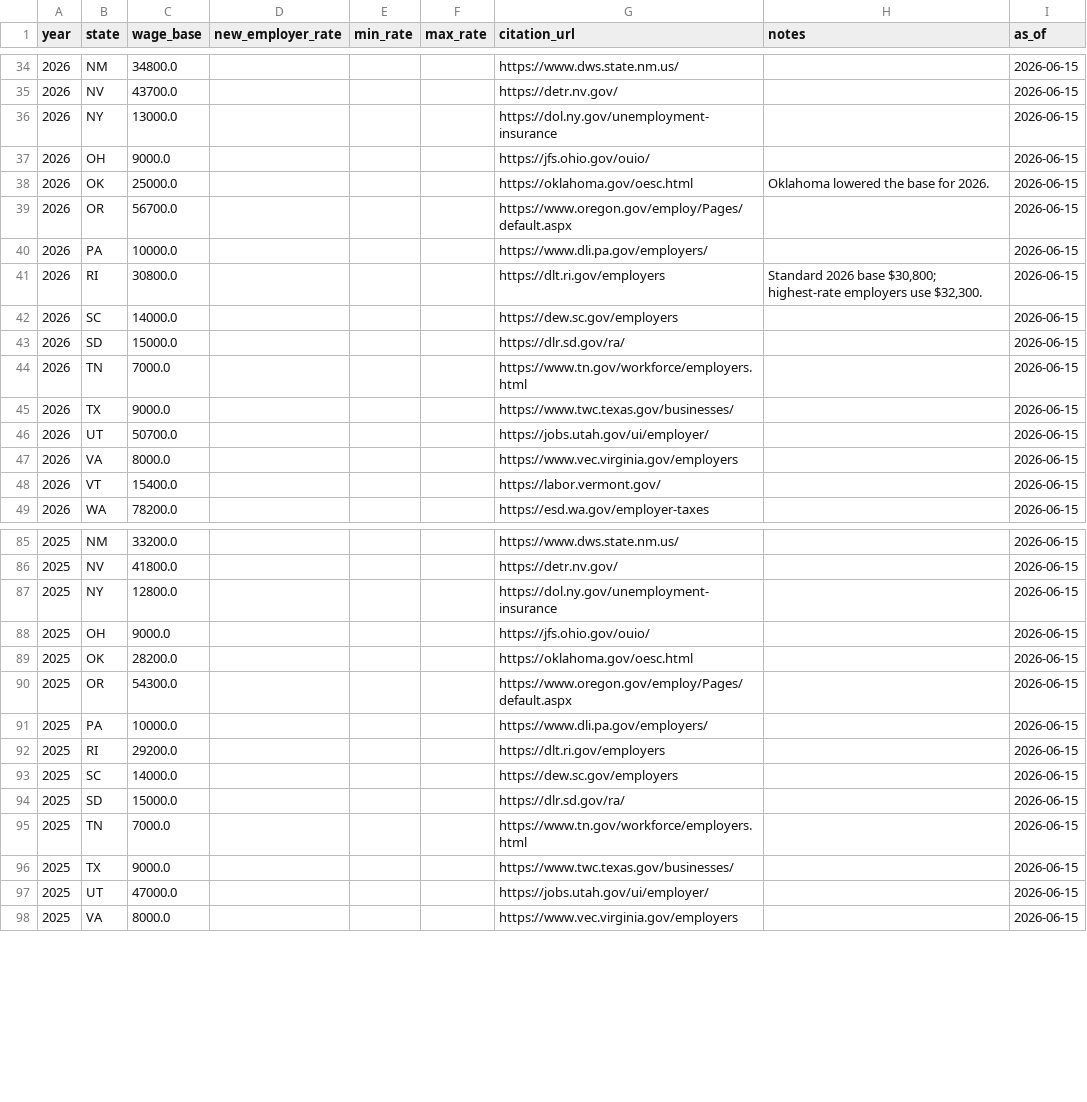
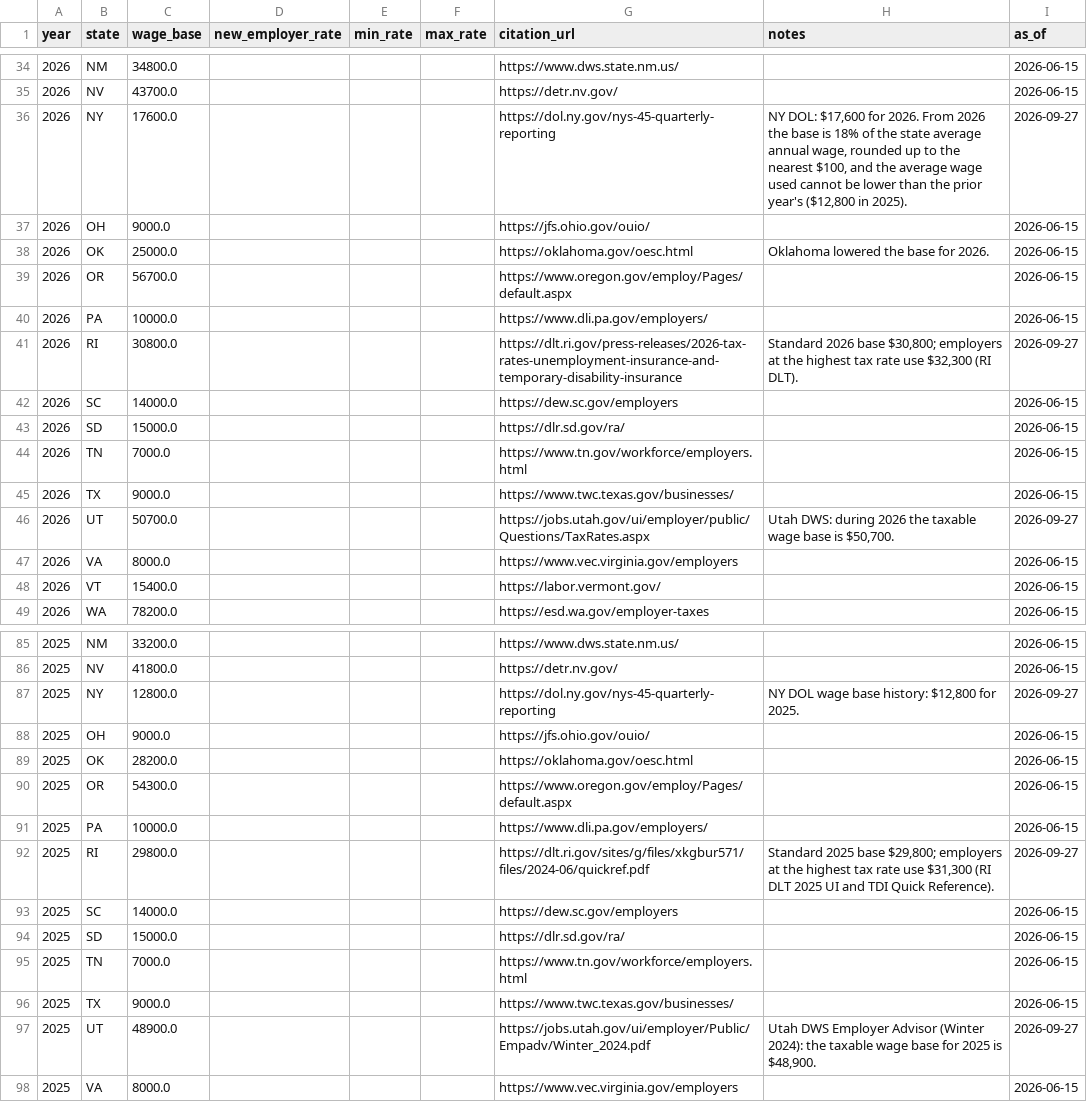
Before and after one commit to Ringzero787/taxlocus-data, a CSV file: data/payroll_state_suta.csv, drawn as a sheet; only a part is shown, gaps mark what is left out; the diff covers the shown part only.

Commit message:
data refresh 2026-09-29

```diff
--- a/data/payroll_state_suta.csv
+++ b/data/payroll_state_suta.csv
@@ -35,3 +35,3 @@ year,state,wage_base,new_employer_rate,min_rate,max_rate,citation_url,notes,as_o
 2026,NV,43700.0,,,,https://detr.nv.gov/,,2026-06-15
-2026,NY,13000.0,,,,https://dol.ny.gov/unemployment-insurance,,2026-06-15
+2026,NY,17600.0,,,,https://dol.ny.gov/nys-45-quarterly-reporting,"NY DOL: $17,600 for 2026. From 2026 the base is 18% of the state average annual wage, rounded up to the nearest $100, and the average wage used cannot be lower than the prior year's ($12,800 in 2025).",2026-09-27
 2026,OH,9000.0,,,,https://jfs.ohio.gov/ouio/,,2026-06-15
@@ -40,3 +40,3 @@ year,state,wage_base,new_employer_rate,min_rate,max_rate,citation_url,notes,as_o
 2026,PA,10000.0,,,,https://www.dli.pa.gov/employers/,,2026-06-15
-2026,RI,30800.0,,,,https://dlt.ri.gov/employers,"Standard 2026 base $30,800; highest-rate employers use $32,300.",2026-06-15
+2026,RI,30800.0,,,,https://dlt.ri.gov/press-releases/2026-tax-rates-unemployment-insurance-and-temporary-disability-insurance,"Standard 2026 base $30,800; employers at the highest tax rate use $32,300 (RI DLT).",2026-09-27
 2026,SC,14000.0,,,,https://dew.sc.gov/employers,,2026-06-15
@@ -45,3 +45,3 @@ year,state,wage_base,new_employer_rate,min_rate,max_rate,citation_url,notes,as_o
 2026,TX,9000.0,,,,https://www.twc.texas.gov/businesses/,,2026-06-15
-2026,UT,50700.0,,,,https://jobs.utah.gov/ui/employer/,,2026-06-15
+2026,UT,50700.0,,,,https://jobs.utah.gov/ui/employer/public/Questions/TaxRates.aspx,"Utah DWS: during 2026 the taxable wage base is $50,700.",2026-09-27
 2026,VA,8000.0,,,,https://www.vec.virginia.gov/employers,,2026-06-15
@@ -86,3 +86,3 @@ year,state,wage_base,new_employer_rate,min_rate,max_rate,citation_url,notes,as_o
 2025,NV,41800.0,,,,https://detr.nv.gov/,,2026-06-15
-2025,NY,12800.0,,,,https://dol.ny.gov/unemployment-insurance,,2026-06-15
+2025,NY,12800.0,,,,https://dol.ny.gov/nys-45-quarterly-reporting,"NY DOL wage base history: $12,800 for 2025.",2026-09-27
 2025,OH,9000.0,,,,https://jfs.ohio.gov/ouio/,,2026-06-15
@@ -91,3 +91,3 @@ year,state,wage_base,new_employer_rate,min_rate,max_rate,citation_url,notes,as_o
 2025,PA,10000.0,,,,https://www.dli.pa.gov/employers/,,2026-06-15
-2025,RI,29200.0,,,,https://dlt.ri.gov/employers,,2026-06-15
+2025,RI,29800.0,,,,https://dlt.ri.gov/sites/g/files/xkgbur571/files/2024-06/quickref.pdf,"Standard 2025 base $29,800; employers at the highest tax rate use $31,300 (RI DLT 2025 UI and TDI Quick Reference).",2026-09-27
 2025,SC,14000.0,,,,https://dew.sc.gov/employers,,2026-06-15
@@ -96,3 +96,3 @@ year,state,wage_base,new_employer_rate,min_rate,max_rate,citation_url,notes,as_o
 2025,TX,9000.0,,,,https://www.twc.texas.gov/businesses/,,2026-06-15
-2025,UT,47000.0,,,,https://jobs.utah.gov/ui/employer/,,2026-06-15
+2025,UT,48900.0,,,,https://jobs.utah.gov/ui/employer/Public/Empadv/Winter_2024.pdf,"Utah DWS Employer Advisor (Winter 2024): the taxable wage base for 2025 is $48,900.",2026-09-27
 2025,VA,8000.0,,,,https://www.vec.virginia.gov/employers,,2026-06-15
```
Also changed, not shown: 7 edited cells elsewhere in this file, data/payroll_state_pit.csv, data/rate_change_frequency.csv, 11 other files.
